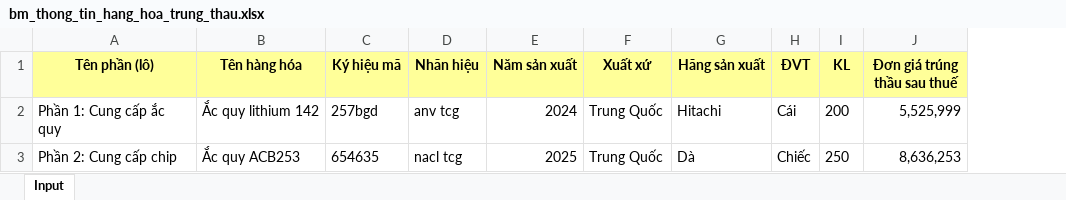
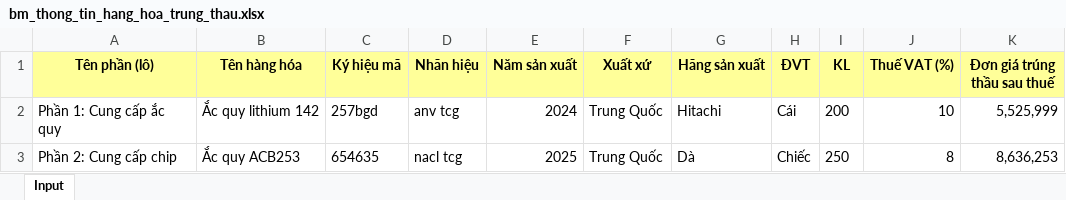
Before and after one commit to Black-Cloud-2301/test-cbms, an Excel workbook: assets/files/bm_thong_tin_hang_hoa_trung_thau.xlsx, sheet Input, drawn as a sheet; values as stored, in another font and other column widths than the file's, no borders; the diff names each change by its address in the sheet, - before the commit and + after, or states it on an @@ line.

```diff
--- a/assets/files/bm_thong_tin_hang_hoa_trung_thau.xlsx (sheet Input)
+++ b/assets/files/bm_thong_tin_hang_hoa_trung_thau.xlsx (sheet Input)
+column J (Thuế VAT (%)), rows 2-3: 10 | 8
```
Also changed, not shown: 14 other files.
